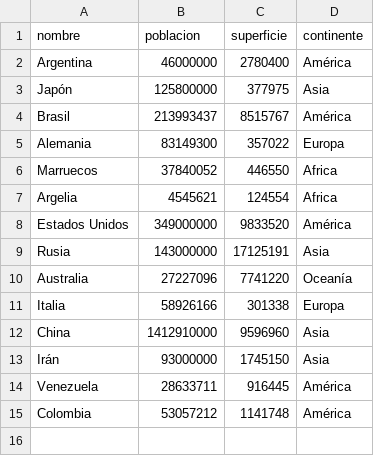
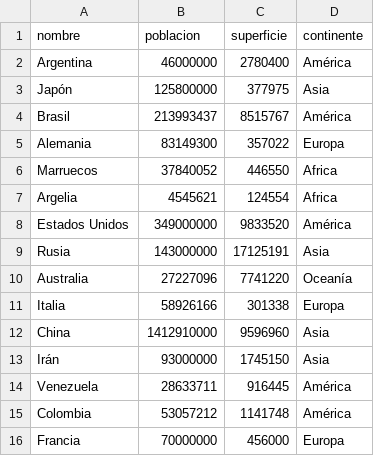
Before and after one commit to marcos-mag/TPI-Programacion-1-TUPaD, a CSV file: data/datos_primera_prueba.csv, drawn as a sheet; the diff names each change by its address in the sheet, - before the commit and + after, or states it on an @@ line.

Commit message:
CSV modificado

```diff
--- a/data/datos_primera_prueba.csv
+++ b/data/datos_primera_prueba.csv
+row 16: Francia | 70000000 | 456000 | Europa
```
